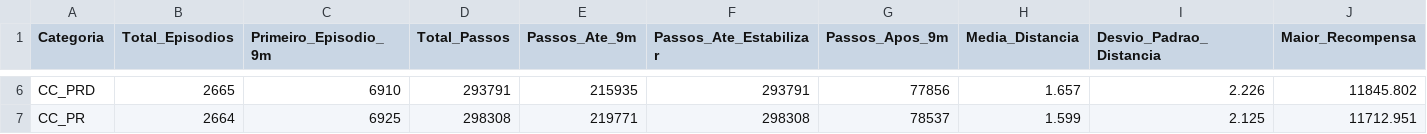
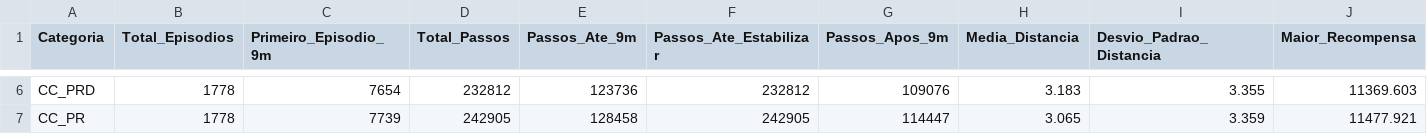
Before and after one commit to jonattanc/phd-biped-rl, a CSV file: dados/estatisticas_gerais.csv, drawn as a sheet; only a part is shown, gaps mark what is left out; the diff covers the shown part only; the diff names each change by its address in the sheet, - before the commit and + after, or states it on an @@ line.

```diff
--- a/dados/estatisticas_gerais.csv
+++ b/dados/estatisticas_gerais.csv
-B6 (Total_Episodios): 2665
+B6 (Total_Episodios): 1778
-C6 (Primeiro_Episodio_9m): 6910
+C6 (Primeiro_Episodio_9m): 7654
-D6 (Total_Passos): 293791
+D6 (Total_Passos): 232812
-E6 (Passos_Ate_9m): 215935
+E6 (Passos_Ate_9m): 123736
-F6 (Passos_Ate_Estabilizar): 293791
+F6 (Passos_Ate_Estabilizar): 232812
-G6 (Passos_Apos_9m): 77856
+G6 (Passos_Apos_9m): 109076
-H6 (Media_Distancia): 1.657
+H6 (Media_Distancia): 3.183
-I6 (Desvio_Padrao_Distancia): 2.226
+I6 (Desvio_Padrao_Distancia): 3.355
-J6 (Maior_Recompensa): 11845.802
+J6 (Maior_Recompensa): 11369.603
-B7 (Total_Episodios): 2664
+B7 (Total_Episodios): 1778
-C7 (Primeiro_Episodio_9m): 6925
+C7 (Primeiro_Episodio_9m): 7739
-D7 (Total_Passos): 298308
+D7 (Total_Passos): 242905
-E7 (Passos_Ate_9m): 219771
+E7 (Passos_Ate_9m): 128458
-F7 (Passos_Ate_Estabilizar): 298308
+F7 (Passos_Ate_Estabilizar): 242905
-G7 (Passos_Apos_9m): 78537
+G7 (Passos_Apos_9m): 114447
-H7 (Media_Distancia): 1.599
+H7 (Media_Distancia): 3.065
-I7 (Desvio_Padrao_Distancia): 2.125
+I7 (Desvio_Padrao_Distancia): 3.359
-J7 (Maior_Recompensa): 11712.951
+J7 (Maior_Recompensa): 11477.921
```
Also changed, not shown: 2 added rows and 100 edited cells elsewhere in this file, dados/tabela_resumo_geral.csv, 10 other files.
